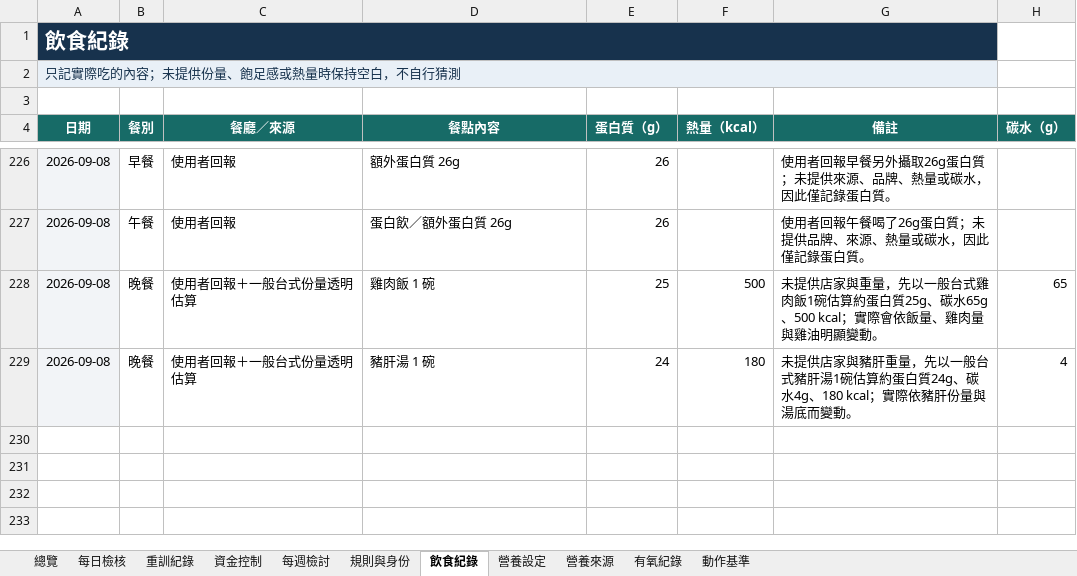
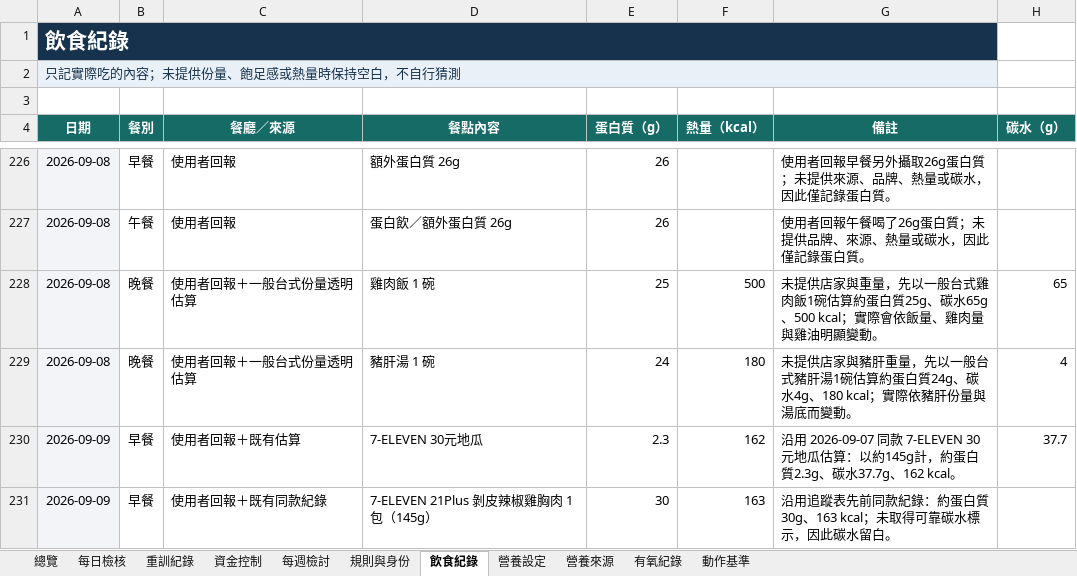
Before and after one commit to asadman1523/30-day-reset-tracker, an Excel workbook: 30天重建追蹤.xlsx, sheet 飲食紀錄, drawn as a sheet; only a part is shown, gaps mark what is left out; values as stored, in another font and other column widths than the file's, no borders; the diff names each change by its address in the sheet, - before the commit and + after, or states it on an @@ line.

```diff
--- a/30天重建追蹤.xlsx (sheet 飲食紀錄)
+++ b/30天重建追蹤.xlsx (sheet 飲食紀錄)
+row 230: 2026-09-09 | 早餐 | 使用者回報＋既有估算 | 7-ELEVEN 30元地瓜 | 2.3 | 162 | 沿用 2026-09-07 同款 7-ELEVEN 30元地瓜估算：以約145g計，約蛋白質2.3g、碳水37.7g、162 kcal。 | 37.7
+row 231: 2026-09-09 | 早餐 | 使用者回報＋既有同款紀錄 | 7-ELEVEN 21Plus 剝皮辣椒雞胸肉 1 包（145g） | 30 | 163 | 沿用追蹤表先前同款紀錄：約蛋白質30g、163 kcal；未取得可靠碳水標示，因此碳水留白。
```
Also changed, not shown: 4 other files.
